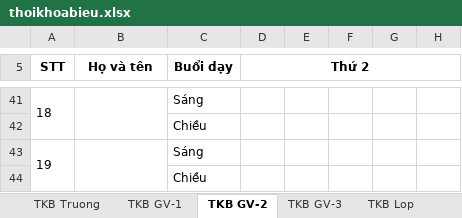
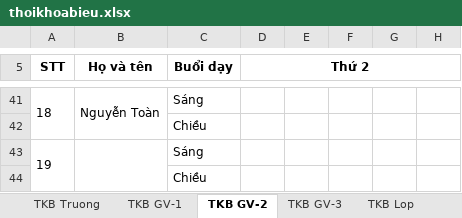
Before and after one commit to Kirito223/tkb, an Excel workbook: public/export/thoikhoabieu.xlsx, sheet TKB GV-2, drawn as a sheet; only a part is shown, gaps mark what is left out; values as stored, in another font and other column widths than the file's, no borders; the diff covers the shown part only; the diff names each change by its address in the sheet, - before the commit and + after, or states it on an @@ line.

```diff
--- a/public/export/thoikhoabieu.xlsx (sheet TKB GV-2)
+++ b/public/export/thoikhoabieu.xlsx (sheet TKB GV-2)
-B41 (Họ và tên): (empty)
+B41 (Họ và tên): Nguyễn Toàn
```
Also changed, not shown: 19 added rows, 19 removed rows and 1 edited cell elsewhere in this sheet, sheet TKB GV-3, sheet TKB Lop, sheet TKB Truong, sheet TKB GV-1, other sheet tabs, 6 other files.
